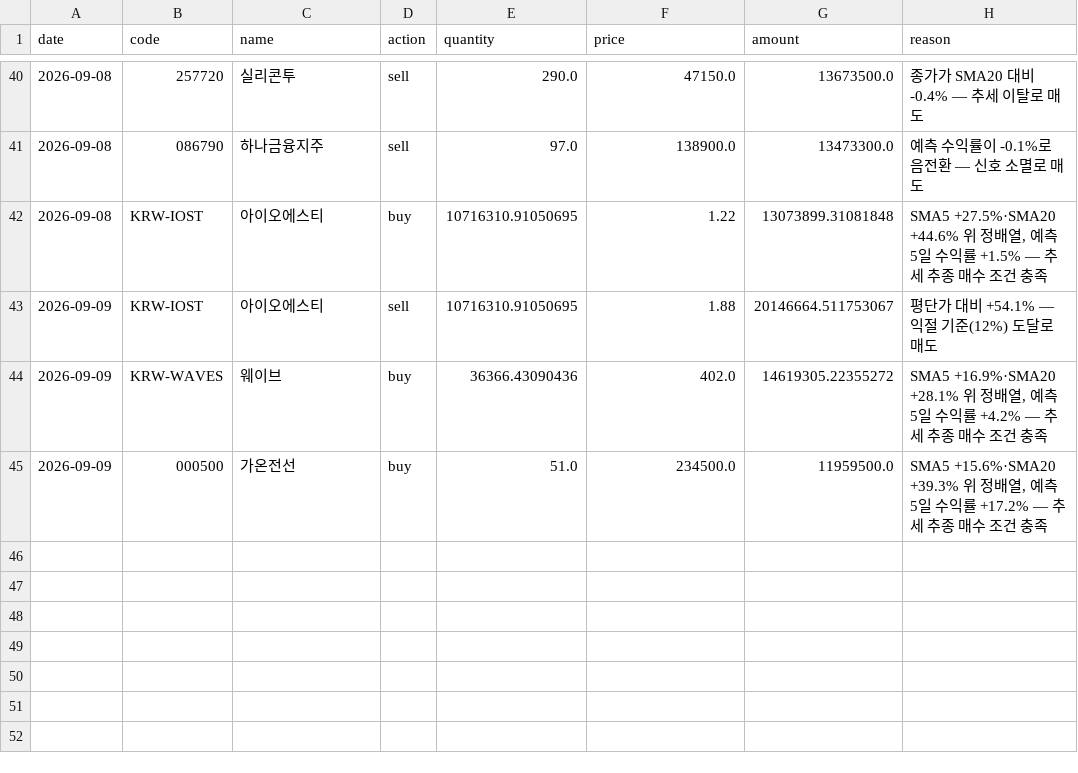
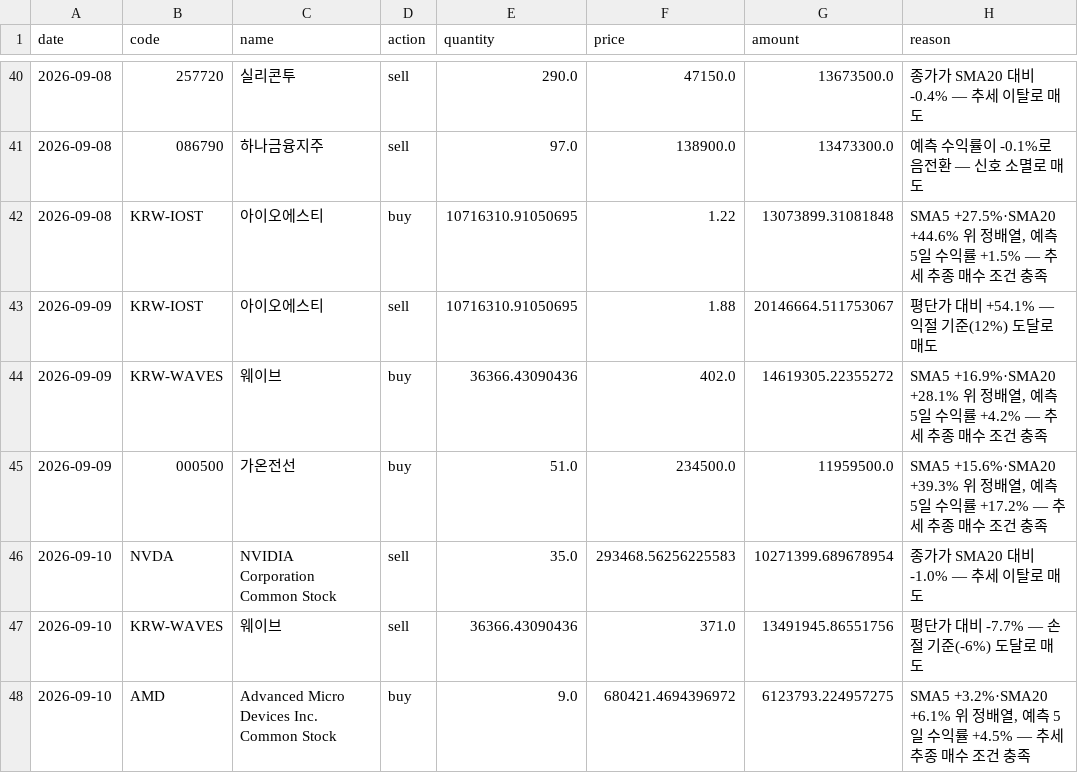
Before and after one commit to ferrousCM/stock, a CSV file: data/portfolio/momentum/trades.csv, drawn as a sheet; only a part is shown, gaps mark what is left out; the diff names each change by its address in the sheet, - before the commit and + after, or states it on an @@ line.

```diff
--- a/data/portfolio/momentum/trades.csv
+++ b/data/portfolio/momentum/trades.csv
+row 46: 2026-09-10 | NVDA | NVIDIA Corporation Common Stock | sell | 35.0 | 293468.56256225583 | 10271399.689678954 | 종가가 SMA20 대비 -1.0% — 추세 이탈로 매도
+row 47: 2026-09-10 | KRW-WAVES | 웨이브 | sell | 36366.43090436 | 371.0 | 13491945.86551756 | 평단가 대비 -7.7% — 손절 기준(-6%) 도달로 매도
+row 48: 2026-09-10 | AMD | Advanced Micro Devices Inc. Common Stock | buy | 9.0 | 680421.4694396972 | 6123793.224957275 | SMA5 +3.2%·SMA20 +6.1% 위 정배열, 예측 5일 수익률 +4.5% — 추세 추종 매수 조건 충족
```
Also changed, not shown: data/portfolio/aggressive/trades.csv, data/portfolio/equity_history.csv, 19 other files.
